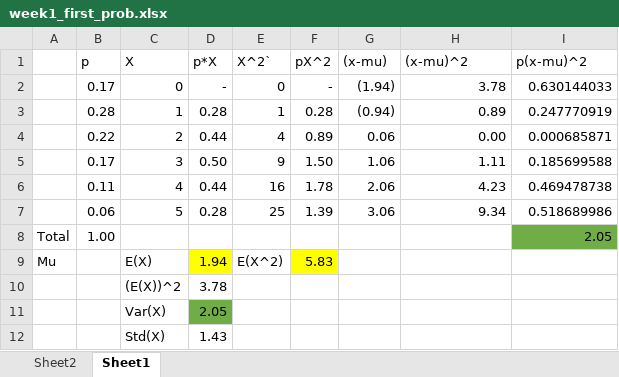
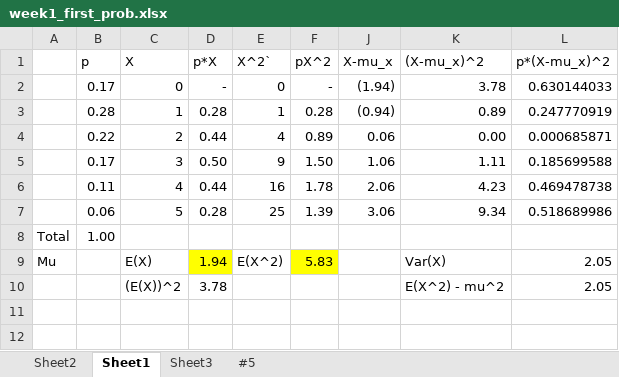
Before and after one commit to tamararen/EC320, an Excel workbook: worksheet/week1_first_prob.xlsx, sheet Sheet1, drawn as a sheet; values as stored, in another font and other column widths than the file's, no borders; removed rows and columns are numbered as before the commit, all else as after; the diff names each change by its address in the sheet, - before the commit and + after, or states it on an @@ line.

```diff
--- a/worksheet/week1_first_prob.xlsx (sheet Sheet1)
+++ b/worksheet/week1_first_prob.xlsx (sheet Sheet1)
+sheet tab: Sheet3
+sheet tab: #5
-J1: (x-mu)
+J1: X-mu_x
-K1: (x-mu)^2
+K1: (X-mu_x)^2
-L1: p(x-mu)^2
+L1: p*(X-mu_x)^2
-L8 (p*(X-mu_x)^2): 2.05
+L8 (p*(X-mu_x)^2): (empty)
-L8 fill: #70AD47
+L8 fill: none
-K9 ((X-mu_x)^2): (empty)
+K9 ((X-mu_x)^2): Var(X)
-L9:L10 (p*(X-mu_x)^2): (empty)
+L9:L10 (p*(X-mu_x)^2): 2.05
-K10 ((X-mu_x)^2): (empty)
+K10 ((X-mu_x)^2): E(X^2) - mu^2
@@ row 11 hidden:  |  | Var(X) | 2.05 @@
@@ row 12 hidden:  |  | Std(X) | 1.43 @@
```
Also changed, not shown: sheet Sheet2, formulas that keep their value, charts or pictures, 5 other files.
